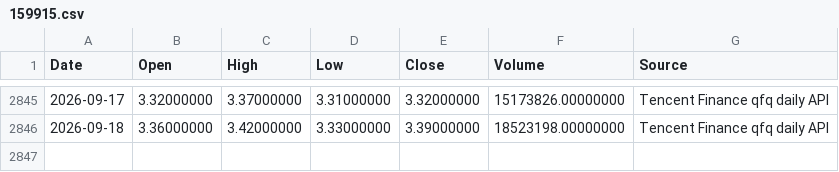
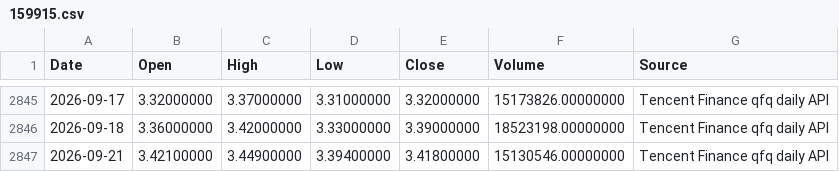
Before and after one commit to RebekahLllimx/quant-trading-ai, a CSV file: data/task7/raw/159915.csv, drawn as a sheet; only a part is shown, gaps mark what is left out; the diff names each change by its address in the sheet, - before the commit and + after, or states it on an @@ line.

```diff
--- a/data/task7/raw/159915.csv
+++ b/data/task7/raw/159915.csv
+row 2847: 2026-09-21 | 3.42100000 | 3.44900000 | 3.39400000 | 3.41800000 | 15130546.00000000 | Tencent Finance qfq daily API
```
Also changed, not shown: data/task7/processed/strategy_a_daily.csv, data/task7/processed/strategy_b_daily.csv, 21 other files.
